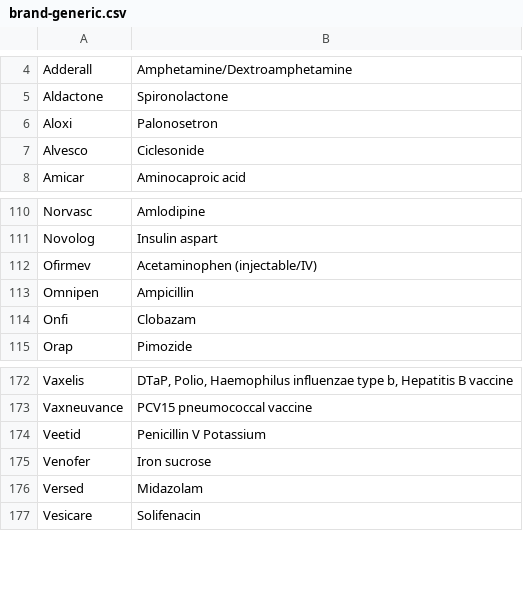
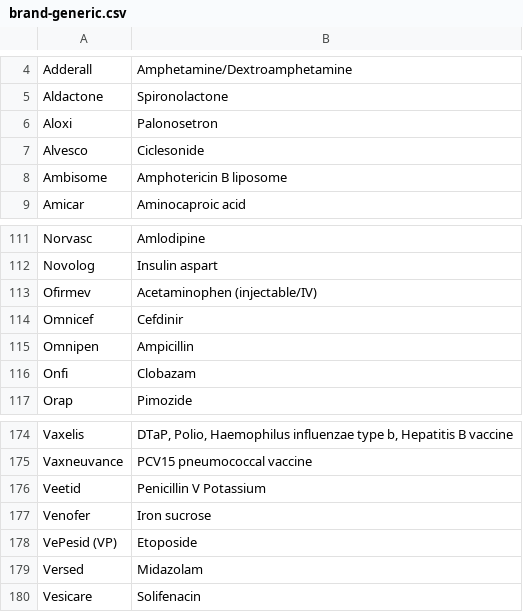
Before and after one commit to emleddin/meded, a CSV file: docs/brand-generic.csv, drawn as a sheet; only a part is shown, gaps mark what is left out; the diff names each change by its address in the sheet, - before the commit and + after, or states it on an @@ line.

```diff
--- a/docs/brand-generic.csv
+++ b/docs/brand-generic.csv
+row 8: Ambisome | Amphotericin B liposome
+row 114: Omnicef | Cefdinir
+row 178: VePesid (VP) | Etoposide
```
Also changed, not shown: brand-generic.csv, clinical-abbreviations.csv, 9 other files.
